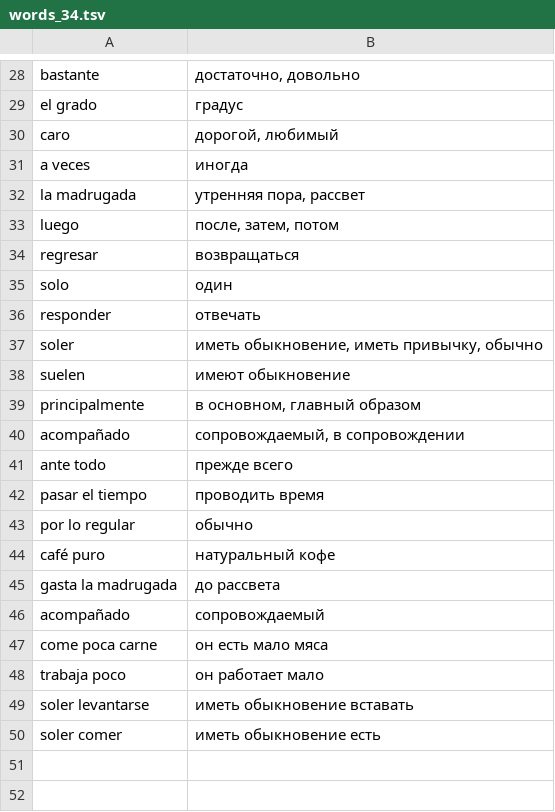
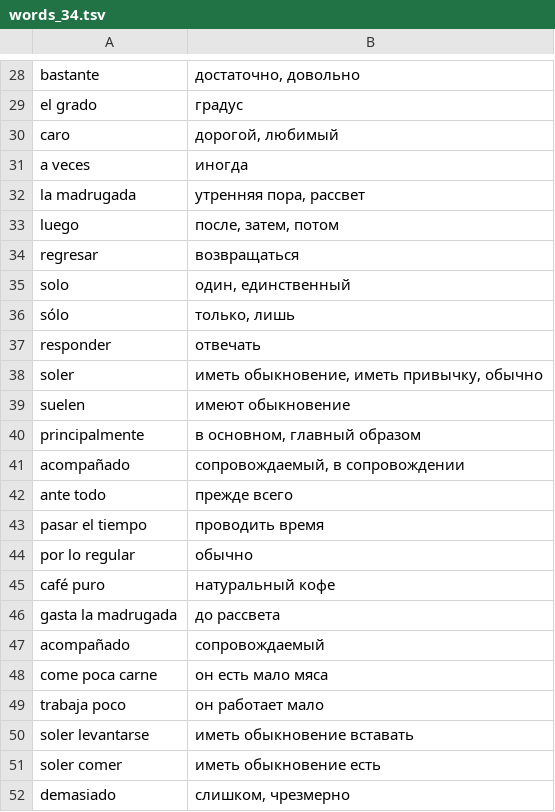
Before and after one commit to vitalizzare/oskar_perlin_spanish, a TSV file: words/words_34.tsv, drawn as a sheet; only a part is shown, gaps mark what is left out.

Commit message:
updated words 34

```diff
--- a/words/words_34.tsv
+++ b/words/words_34.tsv
@@ -34,3 +34,4 @@ luego	после, затем, потом
 regresar	возвращаться
-solo	один
+solo	один, единственный
+sólo	только, лишь
 responder	отвечать
@@ -50 +51,2 @@ soler levantarse	иметь обыкновение вставать
 soler comer	иметь обыкновение есть
+demasiado	слишком, чрезмерно
```
